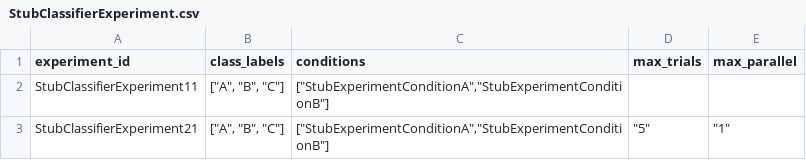
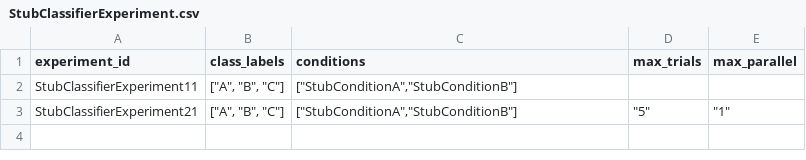
Before and after one commit to compatibl/hackathon2025, a CSV file: preloads/stubs/cl/runtime/csv/StubClassifierExperiment.csv, drawn as a sheet.

Commit message:
Rename ExperimentCondition class to Condition.

```diff
--- a/preloads/stubs/cl/runtime/csv/StubClassifierExperiment.csv
+++ b/preloads/stubs/cl/runtime/csv/StubClassifierExperiment.csv
@@ -1,3 +1,3 @@
 experiment_id,class_labels,conditions,max_trials,max_parallel
-StubClassifierExperiment11,"[""A"", ""B"", ""C""]","[""StubExperimentConditionA"",""StubExperimentConditionB""]",,
-StubClassifierExperiment21,"[""A"", ""B"", ""C""]","[""StubExperimentConditionA"",""StubExperimentConditionB""]","""5""","""1"""
+StubClassifierExperiment11,"[""A"", ""B"", ""C""]","[""StubConditionA"",""StubConditionB""]",,
+StubClassifierExperiment21,"[""A"", ""B"", ""C""]","[""StubConditionA"",""StubConditionB""]","""5""","""1"""
```
Also changed, not shown: preloads/stubs/cl/runtime/csv/StubSupervisedBinaryExperiment.csv, preloads/stubs/cl/runtime/csv/StubSupervisedClassifierExperiment.csv, 19 other files.
